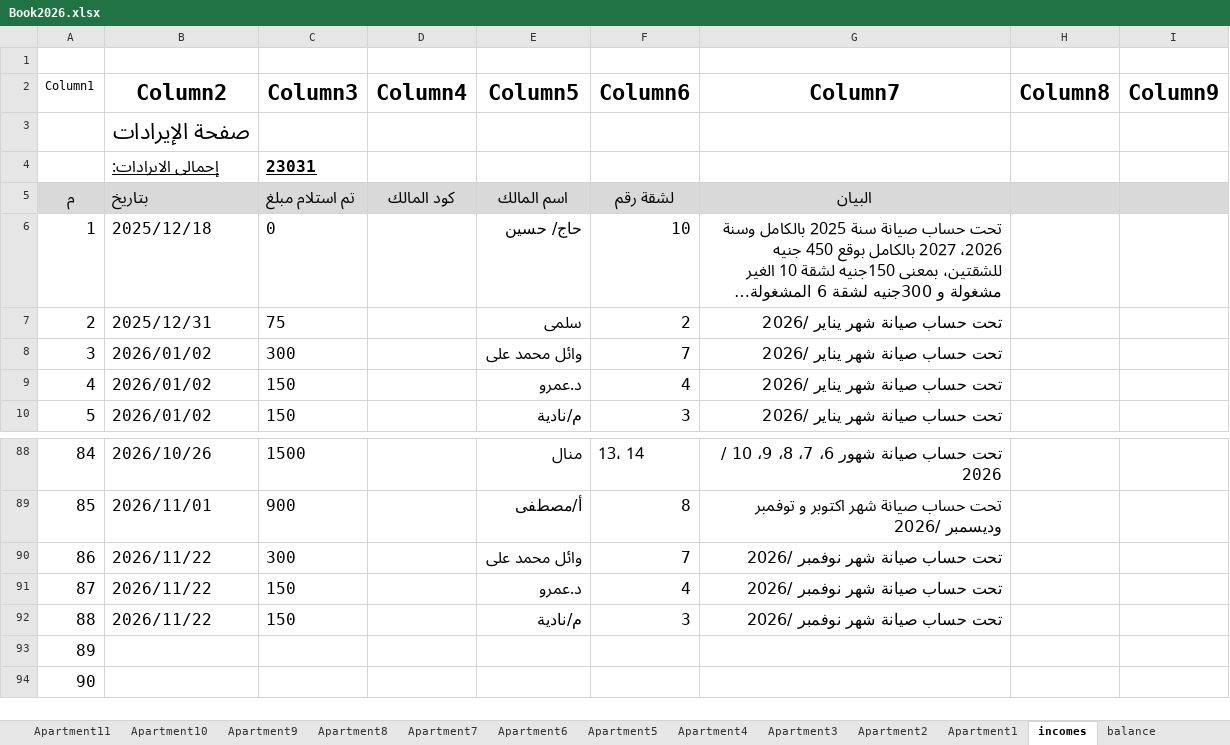
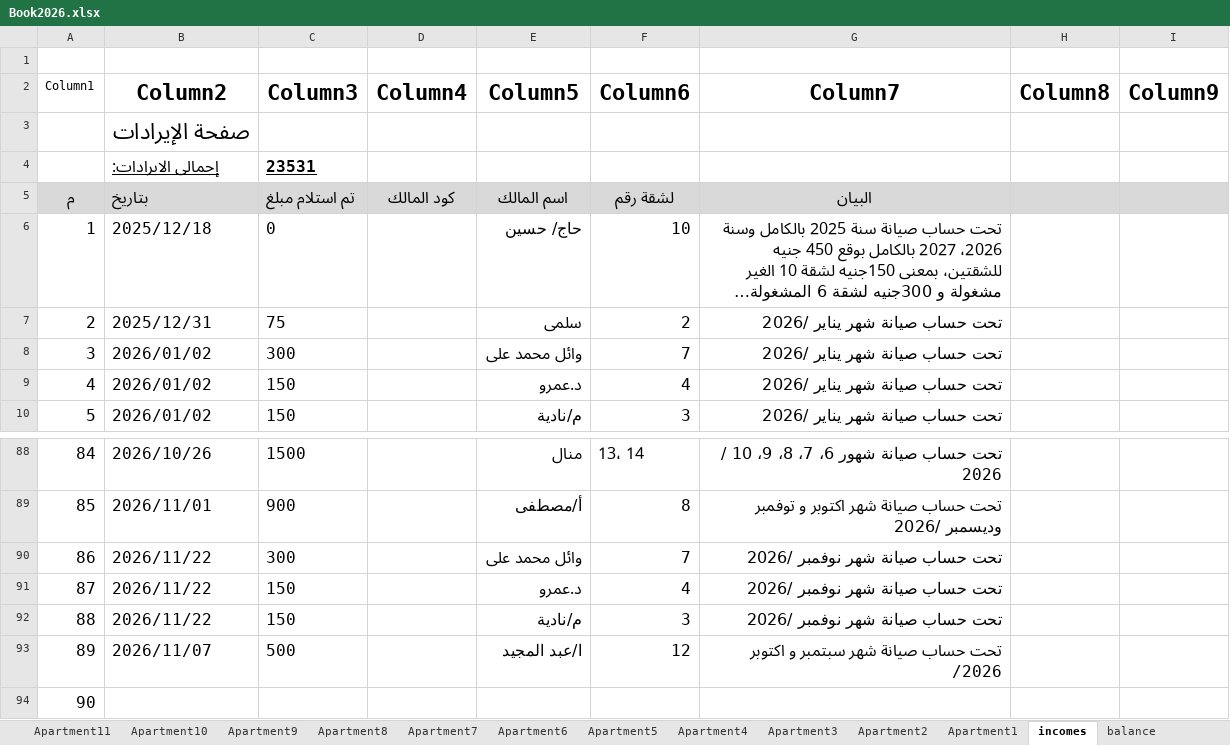
Before and after one commit to wmaa64/syana2024, an Excel workbook: Book2026.xlsx, sheet incomes, drawn as a sheet; only a part is shown, gaps mark what is left out; long unchanged cells end in …; values as stored, in another font and other column widths than the file's, no borders; table styles not drawn; the diff names each change by its address in the sheet, - before the commit and + after, or states it on an @@ line.

```diff
--- a/Book2026.xlsx (sheet incomes)
+++ b/Book2026.xlsx (sheet incomes)
-C4 (Column3): 23031
+C4 (Column3): 23531
-B93 (Column2): (empty)
+B93 (Column2): 2026/11/07
-C93 (Column3): (empty)
+C93 (Column3): 500
-E93 (Column5): (empty)
+E93 (Column5): ا/عبد المجيد
-F93 (Column6): (empty)
+F93 (Column6): 12
-G93 (Column7): (empty)
+G93 (Column7): تحت حساب صيانة شهر سبتمبر و اكتوبر /2026
```
Also changed, not shown: sheet Apartment12, sheet balance, sheet Monthly_payments.
